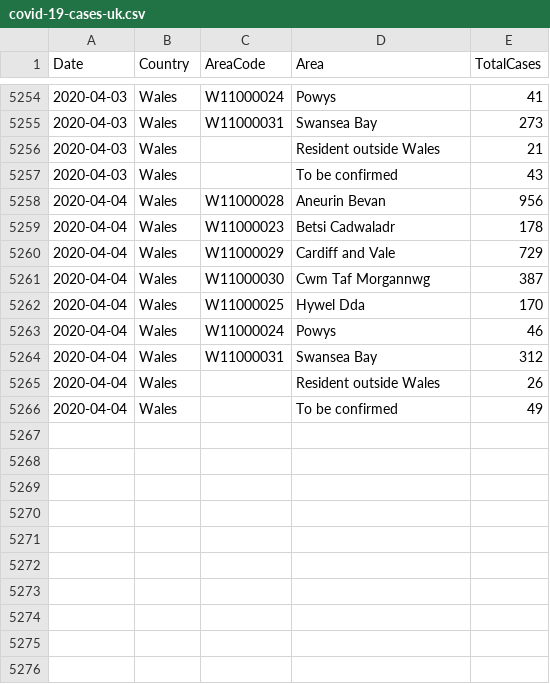
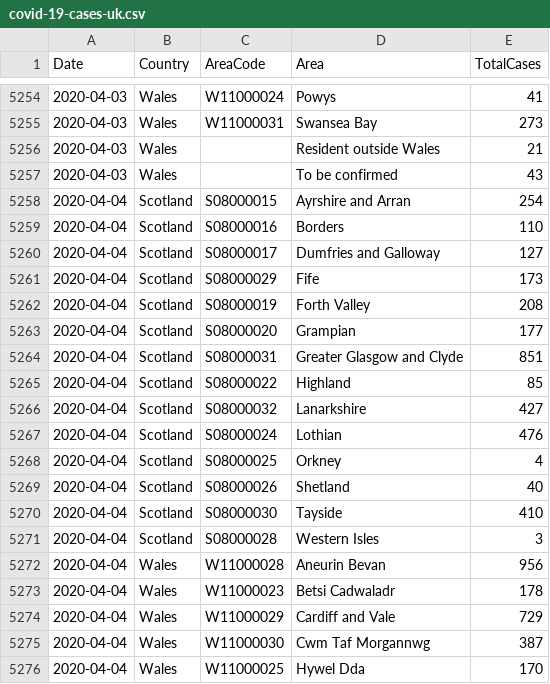
Before and after one commit to tomwhite/covid-19-uk-data, a CSV file: data/covid-19-cases-uk.csv, drawn as a sheet; only a part is shown, gaps mark what is left out; the shorter side is filled out with more unchanged rows.

Commit message:
Update for 2020-04-04 for Scotland

```diff
--- a/data/covid-19-cases-uk.csv
+++ b/data/covid-19-cases-uk.csv
@@ -5257,2 +5257,16 @@ Date,Country,AreaCode,Area,TotalCases
 2020-04-03,Wales,,To be confirmed,43
+2020-04-04,Scotland,S08000015,Ayrshire and Arran,254
+2020-04-04,Scotland,S08000016,Borders,110
+2020-04-04,Scotland,S08000017,Dumfries and Galloway,127
+2020-04-04,Scotland,S08000029,Fife,173
+2020-04-04,Scotland,S08000019,Forth Valley,208
+2020-04-04,Scotland,S08000020,Grampian,177
+2020-04-04,Scotland,S08000031,Greater Glasgow and Clyde,851
+2020-04-04,Scotland,S08000022,Highland,85
+2020-04-04,Scotland,S08000032,Lanarkshire,427
+2020-04-04,Scotland,S08000024,Lothian,476
+2020-04-04,Scotland,S08000025,Orkney,4
+2020-04-04,Scotland,S08000026,Shetland,40
+2020-04-04,Scotland,S08000030,Tayside,410
+2020-04-04,Scotland,S08000028,Western Isles,3
 2020-04-04,Wales,W11000028,Aneurin Bevan,956
```
Also changed, not shown: data/covid-19-indicators-uk.csv, data/covid-19-totals-scotland.csv, 3 other files.
